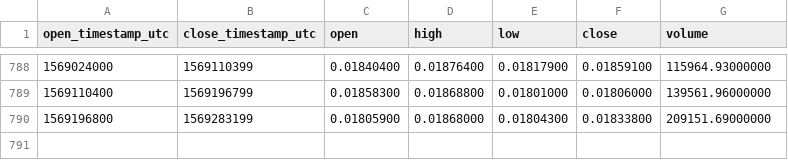
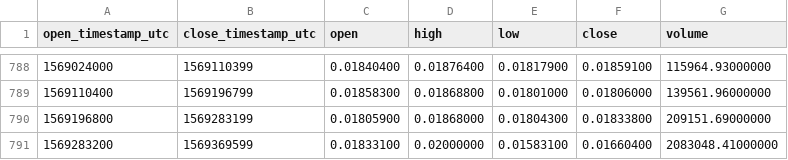
Before and after one commit to cryptobigbro/binance-EOSETH, a CSV file: binance-EOSETH-1d.csv, drawn as a sheet; only a part is shown, gaps mark what is left out; the diff names each change by its address in the sheet, - before the commit and + after, or states it on an @@ line.

Commit message:
Update OHLCV data.

```diff
--- a/binance-EOSETH-1d.csv
+++ b/binance-EOSETH-1d.csv
+row 791: 1569283200 | 1569369599 | 0.01833100 | 0.02000000 | 0.01583100 | 0.01660400 | 2083048.41000000
```
Also changed, not shown: 1 other file.
